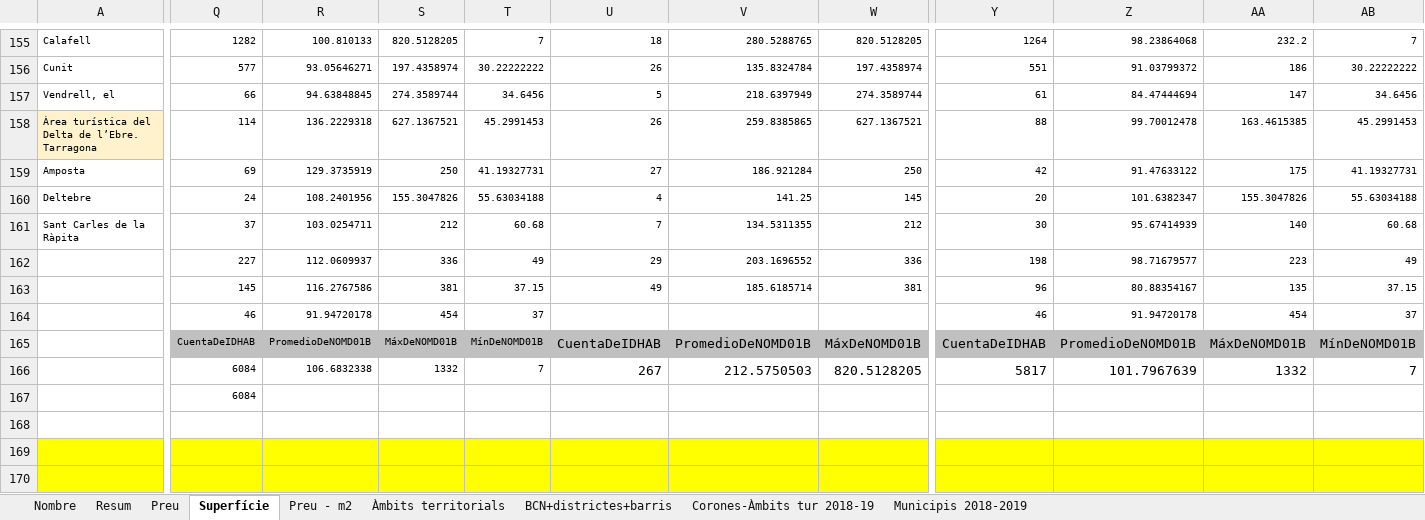
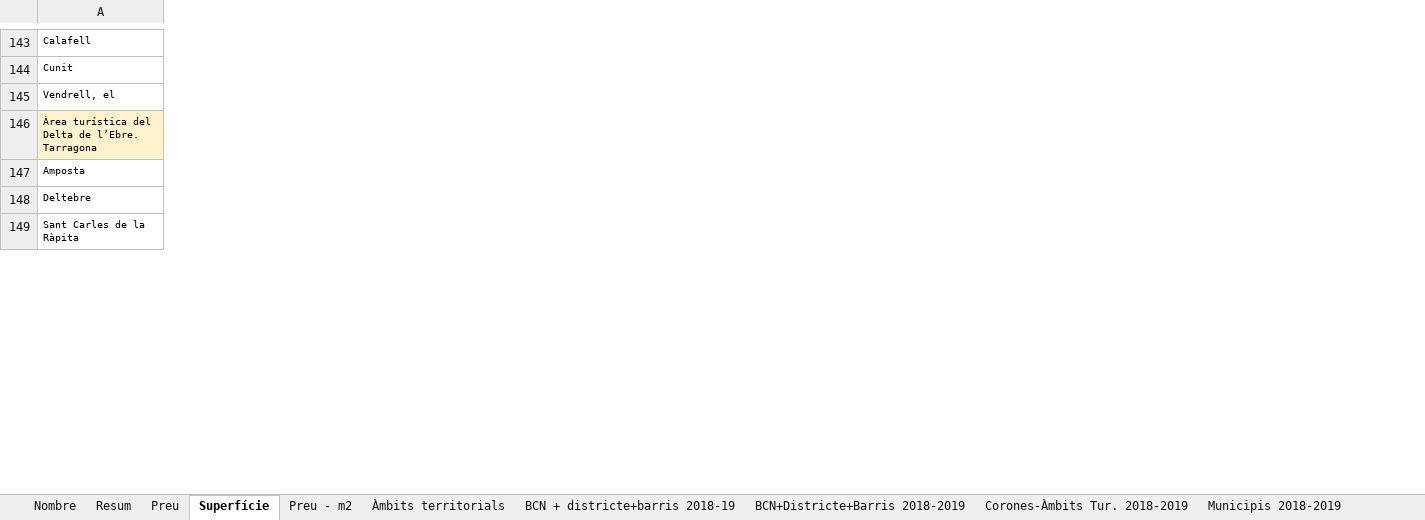
Before and after one commit to rubenlj-git/APP_oferta_23, an Excel workbook: Resum 2018 - 2019.xlsx, sheet Superfície, drawn as a sheet; only a part is shown, gaps mark what is left out; values as stored, in another font and other column widths than the file's, no borders; rows hold the shown columns only; the diff covers the shown part only; the diff names each change by its address in the sheet, - before the commit and + after, or states it on an @@ line.

```diff
--- a/Resum 2018 - 2019.xlsx (sheet Superfície)
+++ b/Resum 2018 - 2019.xlsx (sheet Superfície)
-sheet tab: BCN+districtes+barris
+sheet tab: BCN + districte+barris 2018-19
-sheet tab: Corones-Àmbits tur 2018-19
+sheet tab: BCN+Districte+Barris 2018-2019
+sheet tab: Corones-Àmbits Tur. 2018-2019
-column Q, rows 155-161: 1282 | 577 | 66 | 114 | 69 | 24 | 37
-column R, rows 155-161: 100.810133 | 93.05646271 | 94.63848845 | 136.2229318 | 129.3735919 | 108.2401956 | 103.0254711
-column S, rows 155-161: 820.5128205 | 197.4358974 | 274.3589744 | 627.1367521 | 250 | 155.3047826 | 212
-column T, rows 155-161: 7 | 30.22222222 | 34.6456 | 45.2991453 | 41.19327731 | 55.63034188 | 60.68
-column U, rows 155-161: 18 | 26 | 5 | 26 | 27 | 4 | 7
-column V, rows 155-161: 280.5288765 | 135.8324784 | 218.6397949 | 259.8385865 | 186.921284 | 141.25 | 134.5311355
-column W, rows 155-161: 820.5128205 | 197.4358974 | 274.3589744 | 627.1367521 | 250 | 145 | 212
-column Y, rows 155-161: 1264 | 551 | 61 | 88 | 42 | 20 | 30
-column Z, rows 155-161: 98.23864068 | 91.03799372 | 84.47444694 | 99.70012478 | 91.47633122 | 101.6382347 | 95.67414939
-column AA, rows 155-161: 232.2 | 186 | 147 | 163.4615385 | 175 | 155.3047826 | 140
-column AB, rows 155-161: 7 | 30.22222222 | 34.6456 | 45.2991453 | 41.19327731 | 55.63034188 | 60.68
-row 162:  | 227 | 112.0609937 | 336 | 49 | 29 | 203.1696552 | 336 | 198 | 98.71679577 | 223 | 49
-row 163:  | 145 | 116.2767586 | 381 | 37.15 | 49 | 185.6185714 | 381 | 96 | 80.88354167 | 135 | 37.15
-row 164:  | 46 | 91.94720178 | 454 | 37 |  |  |  | 46 | 91.94720178 | 454 | 37
-row 165:  | CuentaDeIDHAB | PromedioDeNOMD01B | MáxDeNOMD01B | MínDeNOMD01B | CuentaDeIDHAB | PromedioDeNOMD01B | MáxDeNOMD01B | CuentaDeIDHAB | PromedioDeNOMD01B | MáxDeNOMD01B | MínDeNOMD01B
-row 166:  | 6084 | 106.6832338 | 1332 | 7 | 267 | 212.5750503 | 820.5128205 | 5817 | 101.7967639 | 1332 | 7
-row 167:  | 6084
-row 168: (empty)
-row 169: (empty)
-row 170: (empty)
```
Also changed, not shown: 17 removed rows, 4 removed columns, 120 edited cells and cell formats elsewhere in this sheet, sheet Resum, sheet BCN + districte+barris 2018-19, sheet Preu - m2, sheet Municipis 2018-2019, sheet Àmbits territorials, sheet Preu, 1 more sheet, formulas that keep their value, charts or pictures, 2 other files.
